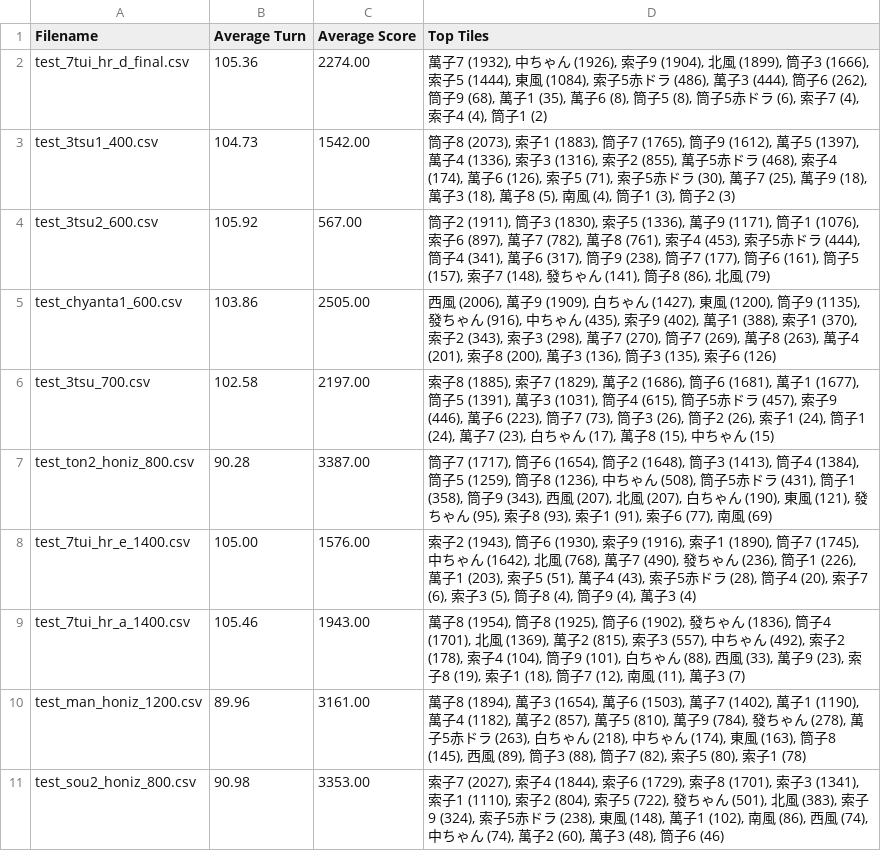
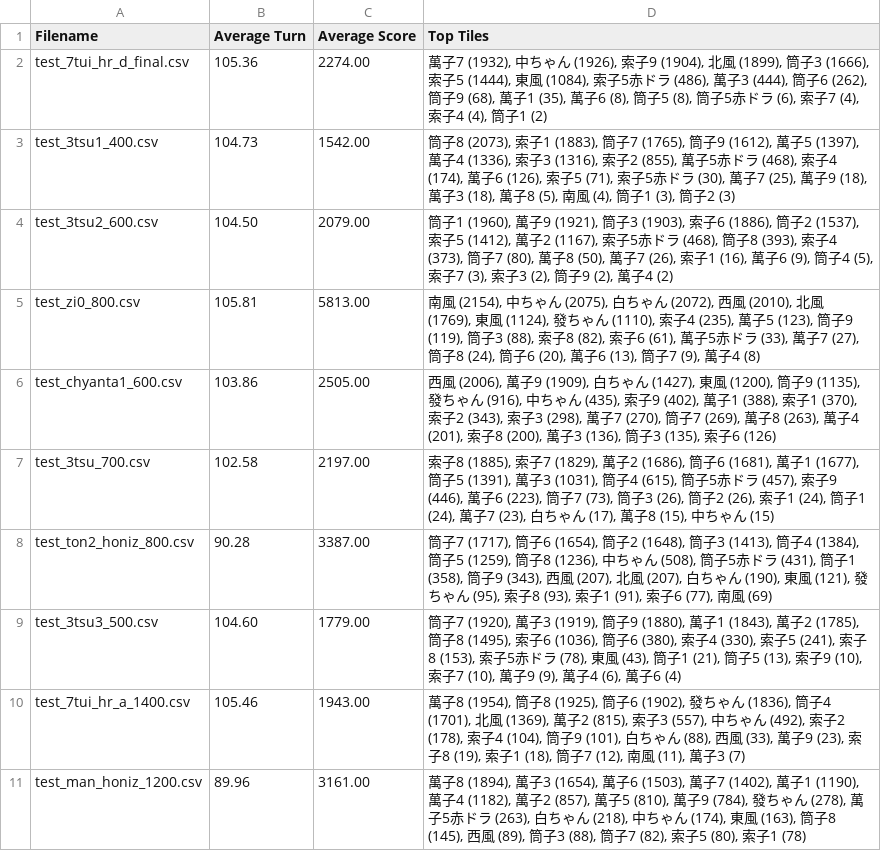
Before and after one commit to Rokafox/python_mahjong, a CSV file: log/agent_summary.csv, drawn as a sheet; only a part is shown; the shorter side is filled out with more unchanged rows.

```diff
--- a/log/agent_summary.csv
+++ b/log/agent_summary.csv
@@ -3,3 +3,4 @@ test_7tui_hr_d_final.csv,105.36,2274.00,"萬子7 (1932), 中ちゃん (1926),
 test_3tsu1_400.csv,104.73,1542.00,"筒子8 (2073), 索子1 (1883), 筒子7 (1765), 筒子9 (1612), 萬子5 (1397), 萬子4 (1336), 索子3 (1316), 索子2 (855), 萬子5赤ドラ (468), 索子4 (174), 萬子6 (126), 索子5 (71), 索子5赤ドラ (30), 萬子7 (25), 萬子9 (18), 萬子3 (18), 萬子8 (5), 南風 (4), 筒子1 (3), 筒子2 (3)"
-test_3tsu2_600.csv,105.92,567.00,"筒子2 (1911), 筒子3 (1830), 索子5 (1336), 萬子9 (1171), 筒子1 (1076), 索子6 (897), 萬子7 (782), 萬子8 (761), 索子4 (453), 索子5赤ドラ (444), 筒子4 (341), 萬子6 (317), 筒子9 (238), 筒子7 (177), 筒子6 (161), 筒子5 (157), 索子7 (148), 發ちゃん (141), 筒子8 (86), 北風 (79)"
+test_3tsu2_600.csv,104.50,2079.00,"筒子1 (1960), 萬子9 (1921), 筒子3 (1903), 索子6 (1886), 筒子2 (1537), 索子5 (1412), 萬子2 (1167), 索子5赤ドラ (468), 筒子8 (393), 索子4 (373), 筒子7 (80), 萬子8 (50), 萬子7 (26), 索子1 (16), 萬子6 (9), 筒子4 (5), 索子7 (3), 索子3 (2), 筒子9 (2), 萬子4 (2)"
+test_zi0_800.csv,105.81,5813.00,"南風 (2154), 中ちゃん (2075), 白ちゃん (2072), 西風 (2010), 北風 (1769), 東風 (1124), 發ちゃん (1110), 索子4 (235), 萬子5 (123), 筒子9 (119), 筒子3 (88), 索子8 (82), 索子6 (61), 萬子5赤ドラ (33), 萬子7 (27), 筒子8 (24), 筒子6 (20), 萬子6 (13), 筒子7 (9), 萬子4 (8)"
 test_chyanta1_600.csv,103.86,2505.00,"西風 (2006), 萬子9 (1909), 白ちゃん (1427), 東風 (1200), 筒子9 (1135), 發ちゃん (916), 中ちゃん (435), 索子9 (402), 萬子1 (388), 索子1 (370), 索子2 (343), 索子3 (298), 萬子7 (270), 筒子7 (269), 萬子8 (263), 萬子4 (201), 索子8 (200), 萬子3 (136), 筒子3 (135), 索子6 (126)"
@@ -7,3 +8,3 @@ test_3tsu_700.csv,102.58,2197.00,"索子8 (1885), 索子7 (1829), 萬子2 (1686)
 test_ton2_honiz_800.csv,90.28,3387.00,"筒子7 (1717), 筒子6 (1654), 筒子2 (1648), 筒子3 (1413), 筒子4 (1384), 筒子5 (1259), 筒子8 (1236), 中ちゃん (508), 筒子5赤ドラ (431), 筒子1 (358), 筒子9 (343), 西風 (207), 北風 (207), 白ちゃん (190), 東風 (121), 發ちゃん (95), 索子8 (93), 索子1 (91), 索子6 (77), 南風 (69)"
-test_7tui_hr_e_1400.csv,105.00,1576.00,"索子2 (1943), 筒子6 (1930), 索子9 (1916), 索子1 (1890), 筒子7 (1745), 中ちゃん (1642), 北風 (768), 萬子7 (490), 發ちゃん (236), 筒子1 (226), 萬子1 (203), 索子5 (51), 萬子4 (43), 索子5赤ドラ (28), 筒子4 (20), 索子7 (6), 索子3 (5), 筒子8 (4), 筒子9 (4), 萬子3 (4)"
+test_3tsu3_500.csv,104.60,1779.00,"筒子7 (1920), 萬子3 (1919), 筒子9 (1880), 萬子1 (1843), 萬子2 (1785), 筒子8 (1495), 索子6 (1036), 筒子6 (380), 索子4 (330), 索子5 (241), 索子8 (153), 索子5赤ドラ (78), 東風 (43), 筒子1 (21), 筒子5 (13), 索子9 (10), 索子7 (10), 萬子9 (9), 萬子4 (6), 萬子6 (4)"
 test_7tui_hr_a_1400.csv,105.46,1943.00,"萬子8 (1954), 筒子8 (1925), 筒子6 (1902), 發ちゃん (1836), 筒子4 (1701), 北風 (1369), 萬子2 (815), 索子3 (557), 中ちゃん (492), 索子2 (178), 索子4 (104), 筒子9 (101), 白ちゃん (88), 西風 (33), 萬子9 (23), 索子8 (19), 索子1 (18), 筒子7 (12), 南風 (11), 萬子3 (7)"
```
Also changed, not shown: log/test_3tsu2_600.csv, test_mixed.csv, 14 other files.
